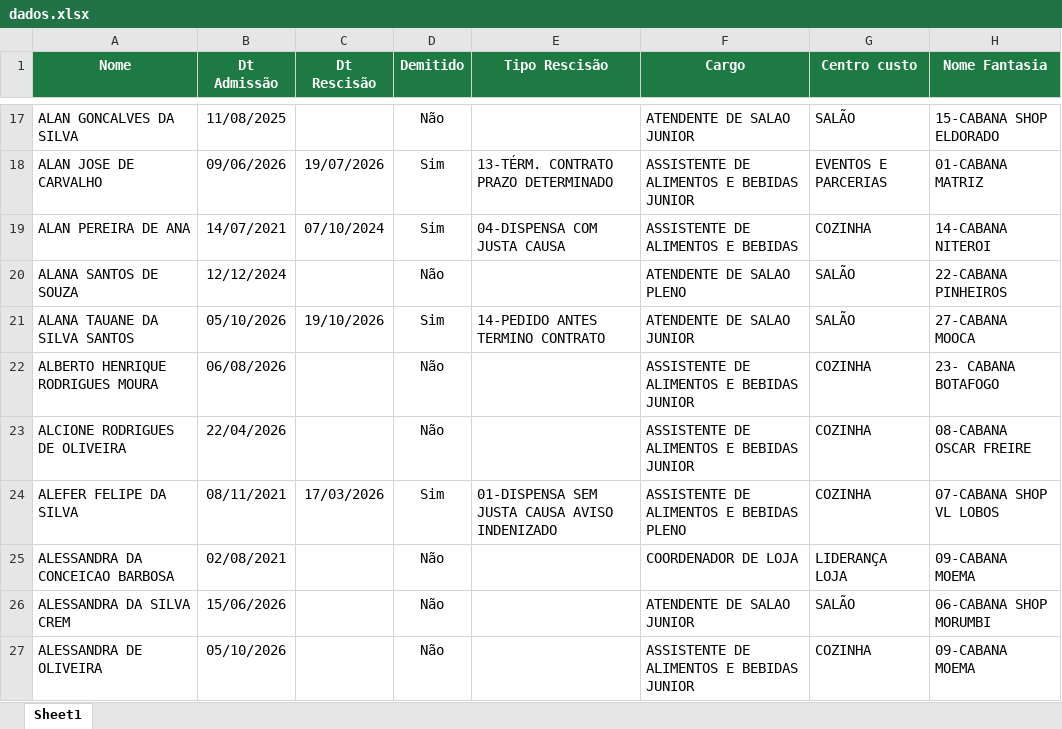
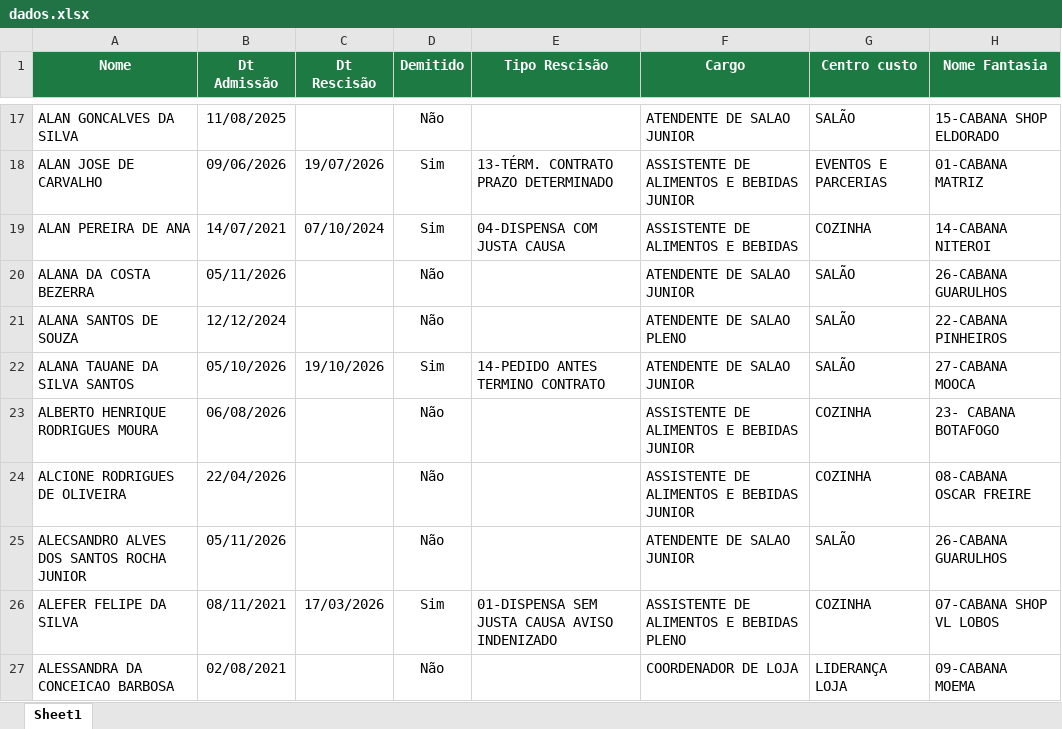
Before and after one commit to Eduardocurti/headcount, an Excel workbook: data/dados.xlsx, sheet Sheet1, drawn as a sheet; only a part is shown, gaps mark what is left out; the shorter side is filled out with more unchanged rows; values as stored, in another font and other column widths than the file's, no borders; the diff names each change by its address in the sheet, - before the commit and + after, or states it on an @@ line.

Commit message:
Base de turnover atualizada automaticamente (04/11/2026 10:00)

```diff
--- a/data/dados.xlsx (sheet Sheet1)
+++ b/data/dados.xlsx (sheet Sheet1)
+row 20: ALANA DA COSTA BEZERRA | 05/11/2026 |  | Não |  | ATENDENTE DE SALAO JUNIOR | SALÃO | 26-CABANA GUARULHOS
+row 25: ALECSANDRO ALVES DOS SANTOS ROCHA JUNIOR | 05/11/2026 |  | Não |  | ATENDENTE DE SALAO JUNIOR | SALÃO | 26-CABANA GUARULHOS
```
